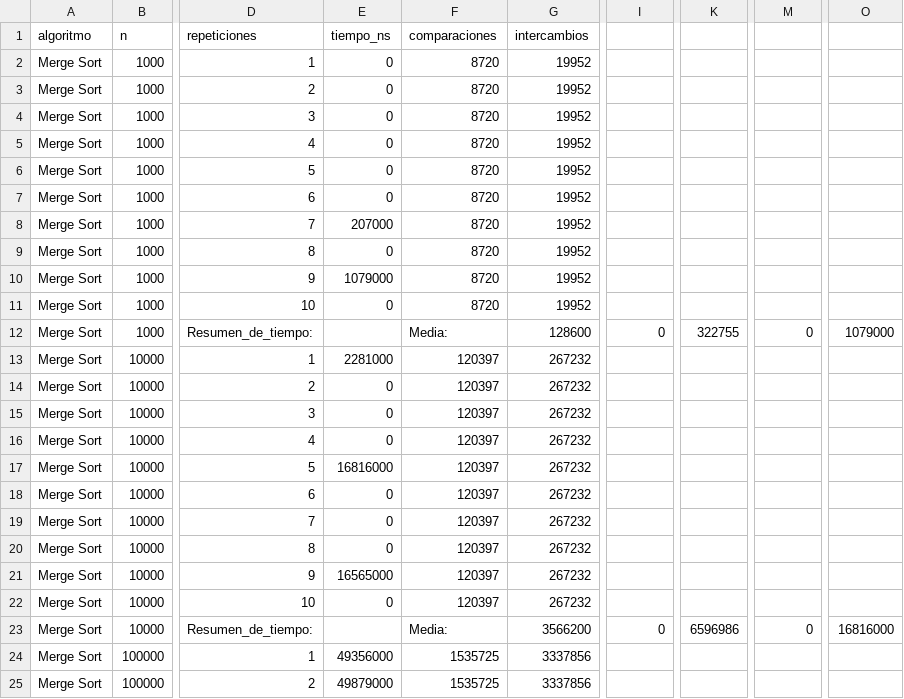
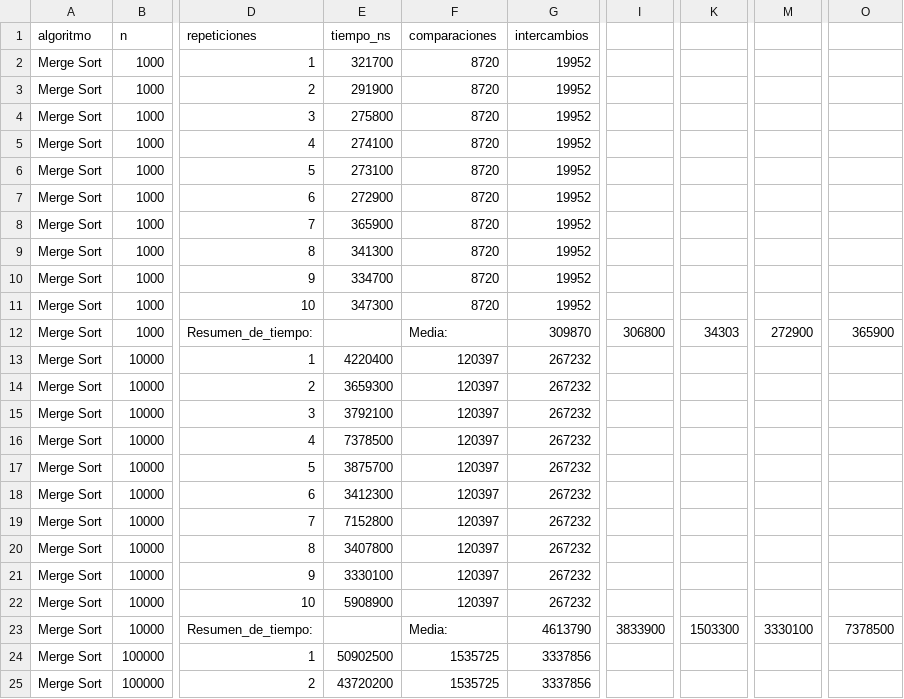
Before and after one commit to wilfredo300/Proyecto_PA_Algoritmos, a CSV file: datos_de_medicion/datosMergeSort.csv, drawn as a sheet; only a part is shown, gaps mark what is left out; the diff covers the shown part only; the diff names each change by its address in the sheet, - before the commit and + after, or states it on an @@ line.

```diff
--- a/datos_de_medicion/datosMergeSort.csv
+++ b/datos_de_medicion/datosMergeSort.csv
-E2 (tiempo_ns): 0
+E2 (tiempo_ns): 321700
-E3 (tiempo_ns): 0
+E3 (tiempo_ns): 291900
-E4 (tiempo_ns): 0
+E4 (tiempo_ns): 275800
-E5 (tiempo_ns): 0
+E5 (tiempo_ns): 274100
-E6 (tiempo_ns): 0
+E6 (tiempo_ns): 273100
-E7 (tiempo_ns): 0
+E7 (tiempo_ns): 272900
-E8 (tiempo_ns): 207000
+E8 (tiempo_ns): 365900
-E9 (tiempo_ns): 0
+E9 (tiempo_ns): 341300
-E10 (tiempo_ns): 1079000
+E10 (tiempo_ns): 334700
-E11 (tiempo_ns): 0
+E11 (tiempo_ns): 347300
-G12 (intercambios): 128600
+G12 (intercambios): 309870
-I12: 0
+I12: 306800
-K12: 322755
+K12: 34303
-M12: 0
+M12: 272900
-O12: 1079000
+O12: 365900
-E13 (tiempo_ns): 2281000
+E13 (tiempo_ns): 4220400
-E14 (tiempo_ns): 0
+E14 (tiempo_ns): 3659300
-E15 (tiempo_ns): 0
+E15 (tiempo_ns): 3792100
-E16 (tiempo_ns): 0
+E16 (tiempo_ns): 7378500
-E17 (tiempo_ns): 16816000
+E17 (tiempo_ns): 3875700
-E18 (tiempo_ns): 0
+E18 (tiempo_ns): 3412300
-E19 (tiempo_ns): 0
+E19 (tiempo_ns): 7152800
-E20 (tiempo_ns): 0
+E20 (tiempo_ns): 3407800
-E21 (tiempo_ns): 16565000
+E21 (tiempo_ns): 3330100
-E22 (tiempo_ns): 0
+E22 (tiempo_ns): 5908900
-G23 (intercambios): 3566200
+G23 (intercambios): 4613790
-I23: 0
+I23: 3833900
-K23: 6596986
+K23: 1503300
-M23: 0
+M23: 3330100
-O23: 16816000
+O23: 7378500
-E24 (tiempo_ns): 49356000
+E24 (tiempo_ns): 50902500
-E25 (tiempo_ns): 49879000
+E25 (tiempo_ns): 43720200
```
Also changed, not shown: 103 edited cells elsewhere in this file, 3 other files.
